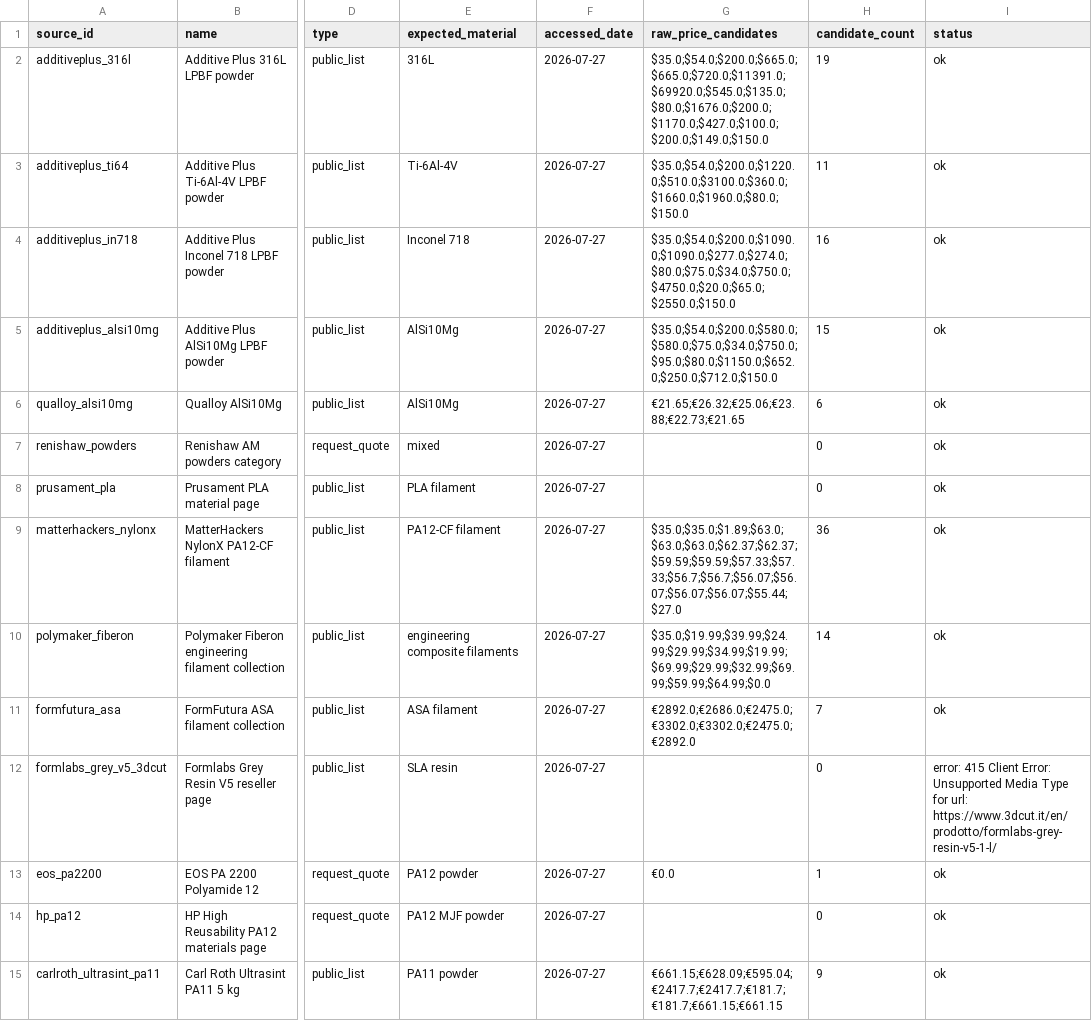
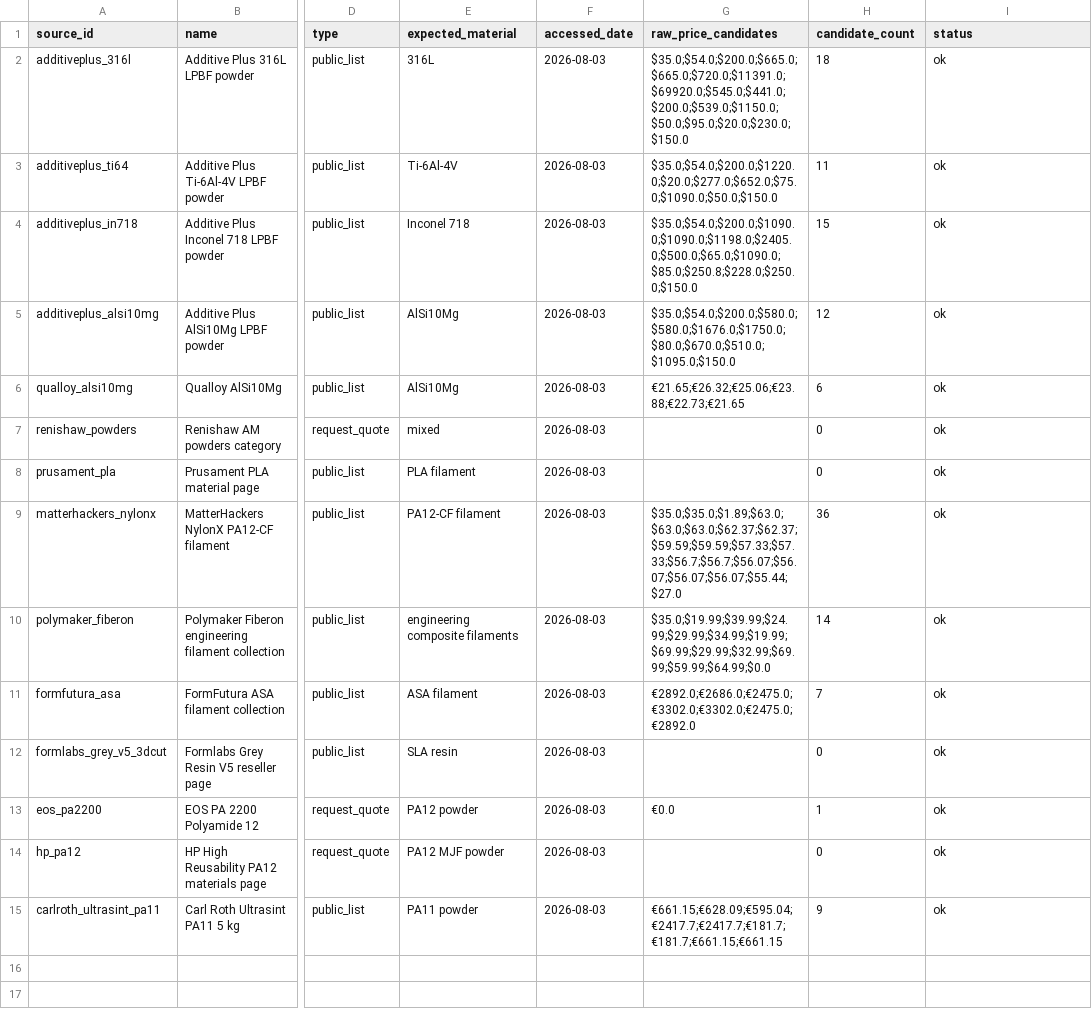
Before and after one commit to MohammadAminNouri/AM-Feedstock-Intelligence, a CSV file: data/processed/latest_price_candidates.csv, drawn as a sheet; only a part is shown, gaps mark what is left out; the diff names each change by its address in the sheet, - before the commit and + after, or states it on an @@ line.

```diff
--- a/data/processed/latest_price_candidates.csv
+++ b/data/processed/latest_price_candidates.csv
-F2:F15 (accessed_date): 2026-07-27
+F2:F15 (accessed_date): 2026-08-03
-G2 (raw_price_candidates): $35.0;$54.0;$200.0;$665.0;$665.0;$720.0;$11391.0;$69920.0;$545.0;$135.0;$80.0;$1676.0;$200.0;$1170.0;$427.0;$100.0;$200.0;$149.0;$150.0
+G2 (raw_price_candidates): $35.0;$54.0;$200.0;$665.0;$665.0;$720.0;$11391.0;$69920.0;$545.0;$441.0;$200.0;$539.0;$1150.0;$50.0;$95.0;$20.0;$230.0;$150.0
-H2 (candidate_count): 19
+H2 (candidate_count): 18
-G3 (raw_price_candidates): $35.0;$54.0;$200.0;$1220.0;$510.0;$3100.0;$360.0;$1660.0;$1960.0;$80.0;$150.0
+G3 (raw_price_candidates): $35.0;$54.0;$200.0;$1220.0;$20.0;$277.0;$652.0;$75.0;$1090.0;$50.0;$150.0
-G4 (raw_price_candidates): $35.0;$54.0;$200.0;$1090.0;$1090.0;$277.0;$274.0;$80.0;$75.0;$34.0;$750.0;$4750.0;$20.0;$65.0;$2550.0;$150.0
+G4 (raw_price_candidates): $35.0;$54.0;$200.0;$1090.0;$1090.0;$1198.0;$2405.0;$500.0;$65.0;$1090.0;$85.0;$250.8;$228.0;$250.0;$150.0
-H4 (candidate_count): 16
+H4 (candidate_count): 15
-G5 (raw_price_candidates): $35.0;$54.0;$200.0;$580.0;$580.0;$75.0;$34.0;$750.0;$95.0;$80.0;$1150.0;$652.0;$250.0;$712.0;$150.0
+G5 (raw_price_candidates): $35.0;$54.0;$200.0;$580.0;$580.0;$1676.0;$1750.0;$80.0;$670.0;$510.0;$1095.0;$150.0
-H5 (candidate_count): 15
+H5 (candidate_count): 12
-I12 (status): error: 415 Client Error: Unsupported Media Type for url: https://www.3dcut.it/en/prodotto/formlabs-grey-resin-v5-1-l/
+I12 (status): ok
```
